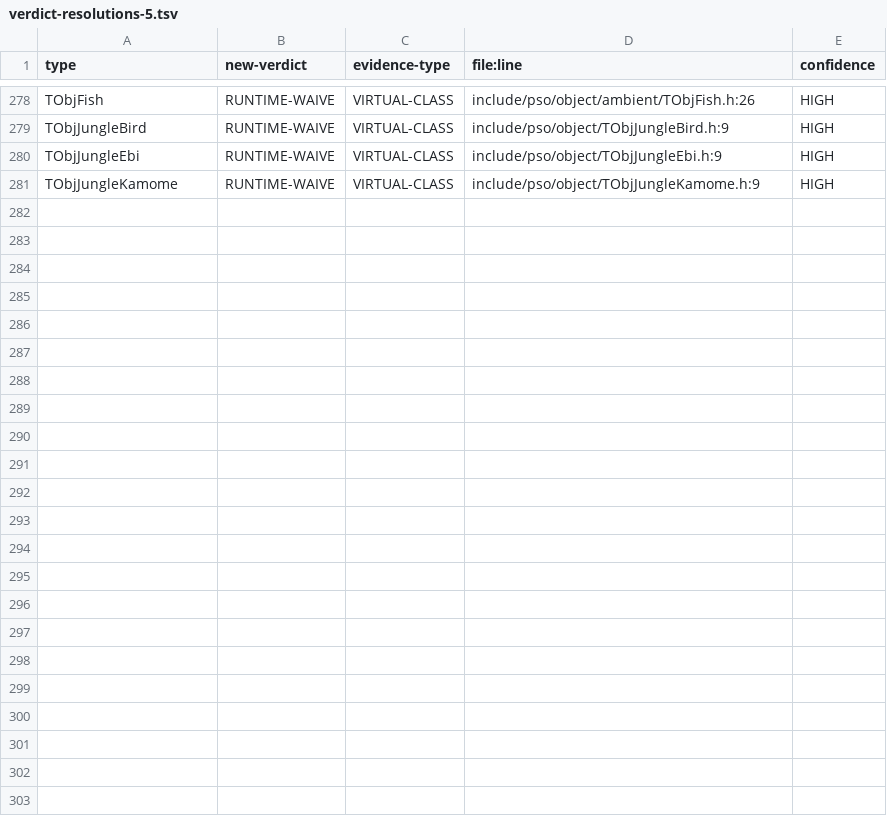
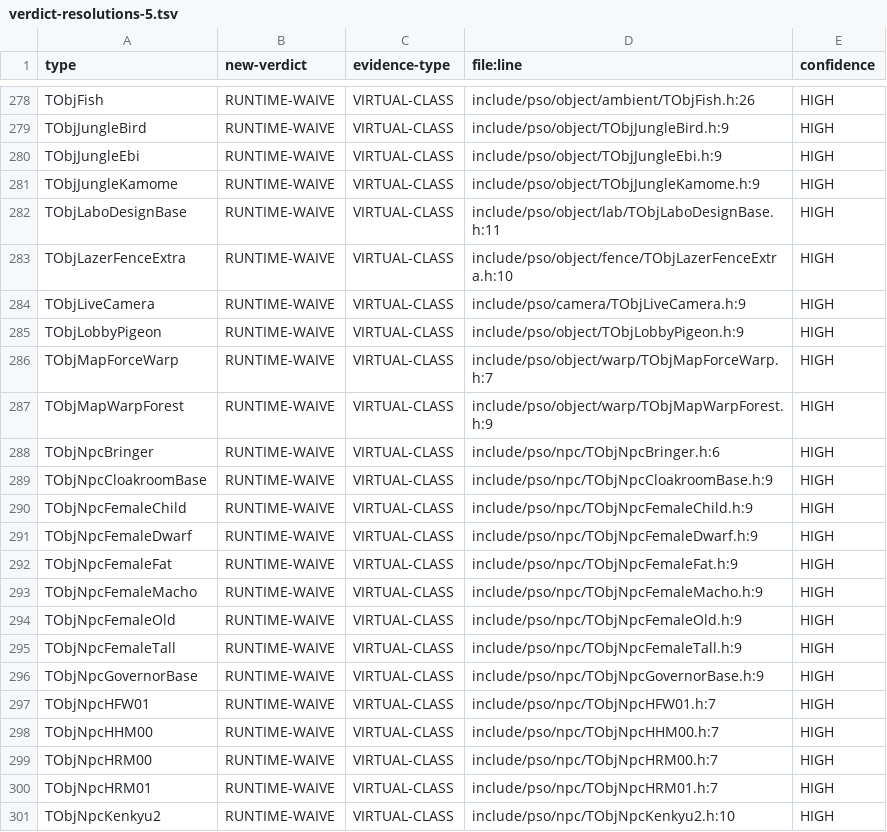
Before and after one commit to scottlowry/pso-metal, a TSV file: data/verdict-resolutions-5.tsv, drawn as a sheet; only a part is shown, gaps mark what is left out; the diff names each change by its address in the sheet, - before the commit and + after, or states it on an @@ line.

Commit message:
P2-AT tail verdicts checkpoint 300/566 rows

```diff
--- a/data/verdict-resolutions-5.tsv
+++ b/data/verdict-resolutions-5.tsv
+row 282: TObjLaboDesignBase | RUNTIME-WAIVE | VIRTUAL-CLASS | include/pso/object/lab/TObjLaboDesignBase.h:11 | HIGH
+row 283: TObjLazerFenceExtra | RUNTIME-WAIVE | VIRTUAL-CLASS | include/pso/object/fence/TObjLazerFenceExtra.h:10 | HIGH
+row 284: TObjLiveCamera | RUNTIME-WAIVE | VIRTUAL-CLASS | include/pso/camera/TObjLiveCamera.h:9 | HIGH
+row 285: TObjLobbyPigeon | RUNTIME-WAIVE | VIRTUAL-CLASS | include/pso/object/TObjLobbyPigeon.h:9 | HIGH
+row 286: TObjMapForceWarp | RUNTIME-WAIVE | VIRTUAL-CLASS | include/pso/object/warp/TObjMapForceWarp.h:7 | HIGH
+row 287: TObjMapWarpForest | RUNTIME-WAIVE | VIRTUAL-CLASS | include/pso/object/warp/TObjMapWarpForest.h:9 | HIGH
+row 288: TObjNpcBringer | RUNTIME-WAIVE | VIRTUAL-CLASS | include/pso/npc/TObjNpcBringer.h:6 | HIGH
+row 289: TObjNpcCloakroomBase | RUNTIME-WAIVE | VIRTUAL-CLASS | include/pso/npc/TObjNpcCloakroomBase.h:9 | HIGH
+row 290: TObjNpcFemaleChild | RUNTIME-WAIVE | VIRTUAL-CLASS | include/pso/npc/TObjNpcFemaleChild.h:9 | HIGH
+row 291: TObjNpcFemaleDwarf | RUNTIME-WAIVE | VIRTUAL-CLASS | include/pso/npc/TObjNpcFemaleDwarf.h:9 | HIGH
+row 292: TObjNpcFemaleFat | RUNTIME-WAIVE | VIRTUAL-CLASS | include/pso/npc/TObjNpcFemaleFat.h:9 | HIGH
+row 293: TObjNpcFemaleMacho | RUNTIME-WAIVE | VIRTUAL-CLASS | include/pso/npc/TObjNpcFemaleMacho.h:9 | HIGH
+row 294: TObjNpcFemaleOld | RUNTIME-WAIVE | VIRTUAL-CLASS | include/pso/npc/TObjNpcFemaleOld.h:9 | HIGH
+row 295: TObjNpcFemaleTall | RUNTIME-WAIVE | VIRTUAL-CLASS | include/pso/npc/TObjNpcFemaleTall.h:9 | HIGH
+row 296: TObjNpcGovernorBase | RUNTIME-WAIVE | VIRTUAL-CLASS | include/pso/npc/TObjNpcGovernorBase.h:9 | HIGH
+row 297: TObjNpcHFW01 | RUNTIME-WAIVE | VIRTUAL-CLASS | include/pso/npc/TObjNpcHFW01.h:7 | HIGH
+row 298: TObjNpcHHM00 | RUNTIME-WAIVE | VIRTUAL-CLASS | include/pso/npc/TObjNpcHHM00.h:7 | HIGH
+row 299: TObjNpcHRM00 | RUNTIME-WAIVE | VIRTUAL-CLASS | include/pso/npc/TObjNpcHRM00.h:7 | HIGH
+row 300: TObjNpcHRM01 | RUNTIME-WAIVE | VIRTUAL-CLASS | include/pso/npc/TObjNpcHRM01.h:7 | HIGH
+row 301: TObjNpcKenkyu2 | RUNTIME-WAIVE | VIRTUAL-CLASS | include/pso/npc/TObjNpcKenkyu2.h:10 | HIGH
```
